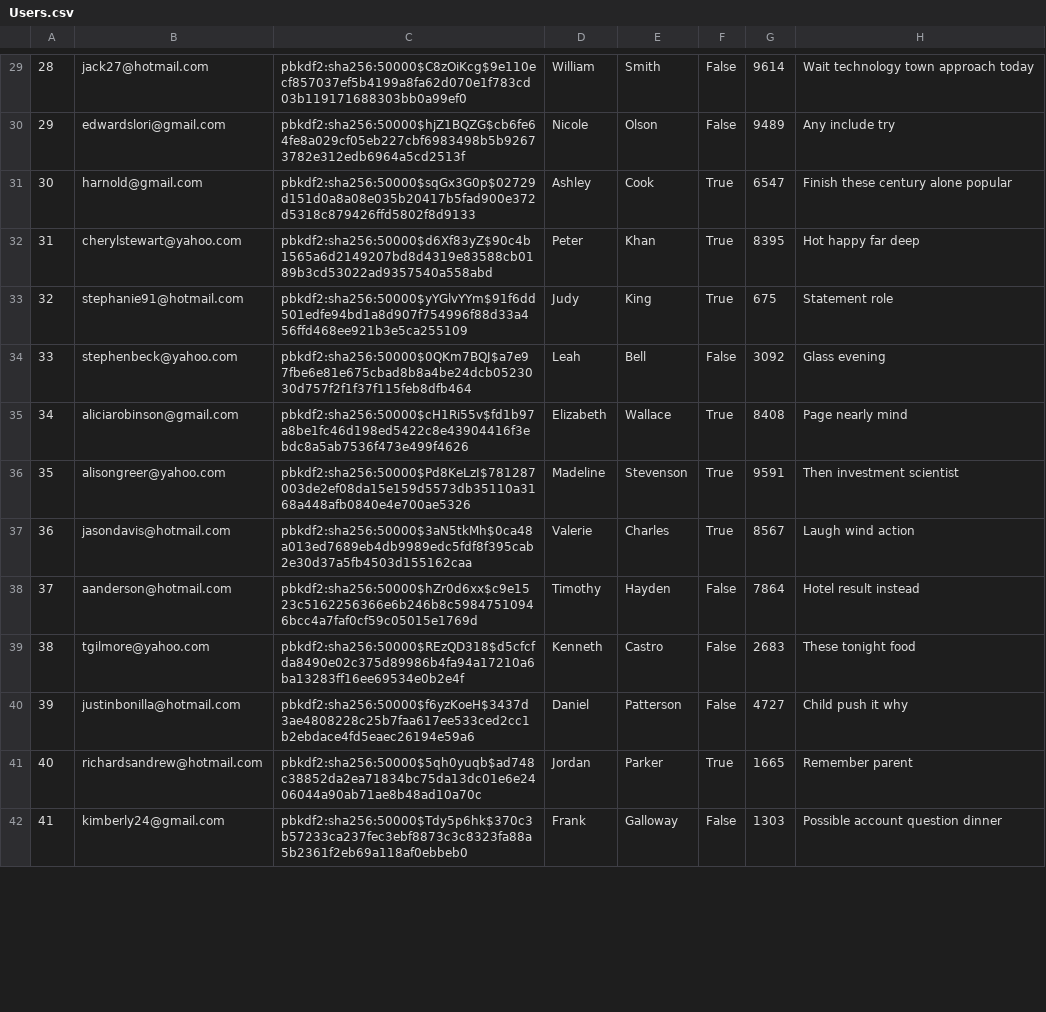
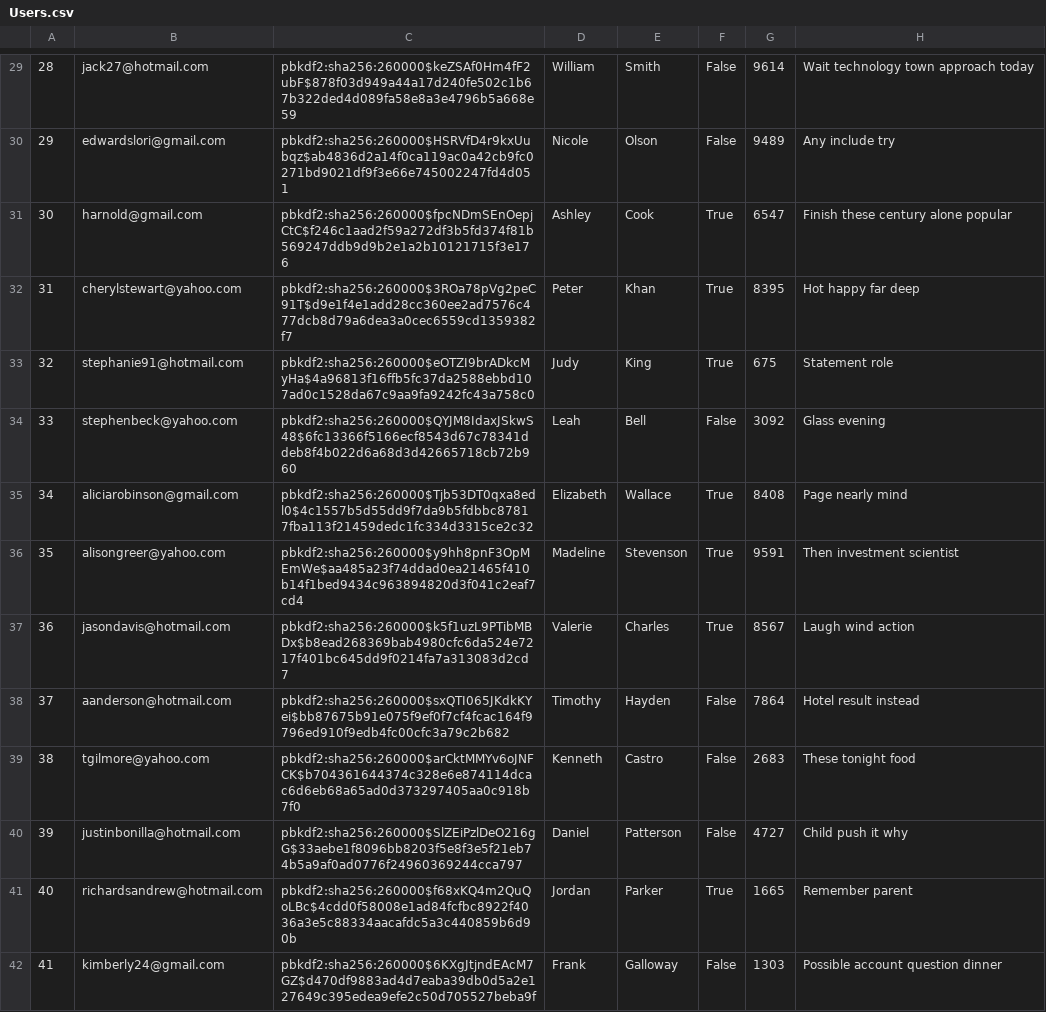
Before and after one commit to chanpark036/Mini-Amazon, a CSV file: db/generated/Users.csv, drawn as a sheet; only a part is shown, gaps mark what is left out; the diff covers the shown part only.

```diff
--- a/db/generated/Users.csv
+++ b/db/generated/Users.csv
@@ -29,14 +29,14 @@
-"28","jack27@hotmail.com","pbkdf2:sha256:50000$C8zOiKcg$9e110ecf857037ef5b4199a8fa62d070e1f783cd03b119171688303bb0a99ef0","William","Smith","False","9614","Wait technology town approach today"
-"29","edwardslori@gmail.com","pbkdf2:sha256:50000$hjZ1BQZG$cb6fe64fe8a029cf05eb227cbf6983498b5b92673782e312edb6964a5cd2513f","Nicole","Olson","False","9489","Any include try"
-"30","harnold@gmail.com","pbkdf2:sha256:50000$sqGx3G0p$02729d151d0a8a08e035b20417b5fad900e372d5318c879426ffd5802f8d9133","Ashley","Cook","True","6547","Finish these century alone popular"
-"31","cherylstewart@yahoo.com","pbkdf2:sha256:50000$d6Xf83yZ$90c4b1565a6d2149207bd8d4319e83588cb0189b3cd53022ad9357540a558abd","Peter","Khan","True","8395","Hot happy far deep"
-"32","stephanie91@hotmail.com","pbkdf2:sha256:50000$yYGlvYYm$91f6dd501edfe94bd1a8d907f754996f88d33a456ffd468ee921b3e5ca255109","Judy","King","True","675","Statement role"
-"33","stephenbeck@yahoo.com","pbkdf2:sha256:50000$0QKm7BQJ$a7e97fbe6e81e675cbad8b8a4be24dcb0523030d757f2f1f37f115feb8dfb464","Leah","Bell","False","3092","Glass evening"
-"34","aliciarobinson@gmail.com","pbkdf2:sha256:50000$cH1Ri55v$fd1b97a8be1fc46d198ed5422c8e43904416f3ebdc8a5ab7536f473e499f4626","Elizabeth","Wallace","True","8408","Page nearly mind"
-"35","alisongreer@yahoo.com","pbkdf2:sha256:50000$Pd8KeLzI$781287003de2ef08da15e159d5573db35110a3168a448afb0840e4e700ae5326","Madeline","Stevenson","True","9591","Then investment scientist"
-"36","jasondavis@hotmail.com","pbkdf2:sha256:50000$3aN5tkMh$0ca48a013ed7689eb4db9989edc5fdf8f395cab2e30d37a5fb4503d155162caa","Valerie","Charles","True","8567","Laugh wind action"
-"37","aanderson@hotmail.com","pbkdf2:sha256:50000$hZr0d6xx$c9e1523c5162256366e6b246b8c59847510946bcc4a7faf0cf59c05015e1769d","Timothy","Hayden","False","7864","Hotel result instead"
-"38","tgilmore@yahoo.com","pbkdf2:sha256:50000$REzQD318$d5cfcfda8490e02c375d89986b4fa94a17210a6ba13283ff16ee69534e0b2e4f","Kenneth","Castro","False","2683","These tonight food"
-"39","justinbonilla@hotmail.com","pbkdf2:sha256:50000$f6yzKoeH$3437d3ae4808228c25b7faa617ee533ced2cc1b2ebdace4fd5eaec26194e59a6","Daniel","Patterson","False","4727","Child push it why"
-"40","richardsandrew@hotmail.com","pbkdf2:sha256:50000$5qh0yuqb$ad748c38852da2ea71834bc75da13dc01e6e2406044a90ab71ae8b48ad10a70c","Jordan","Parker","True","1665","Remember parent"
-"41","kimberly24@gmail.com","pbkdf2:sha256:50000$Tdy5p6hk$370c3b57233ca237fec3ebf8873c3c8323fa88a5b2361f2eb69a118af0ebbeb0","Frank","Galloway","False","1303","Possible account question dinner"
+"28","jack27@hotmail.com","pbkdf2:sha256:260000$keZSAf0Hm4fF2ubF$878f03d949a44a17d240fe502c1b67b322ded4d089fa58e8a3e4796b5a668e59","William","Smith","False","9614","Wait technology town approach today"
+"29","edwardslori@gmail.com","pbkdf2:sha256:260000$HSRVfD4r9kxUubqz$ab4836d2a14f0ca119ac0a42cb9fc0271bd9021df9f3e66e745002247fd4d051","Nicole","Olson","False","9489","Any include try"
+"30","harnold@gmail.com","pbkdf2:sha256:260000$fpcNDmSEnOepjCtC$f246c1aad2f59a272df3b5fd374f81b569247ddb9d9b2e1a2b10121715f3e176","Ashley","Cook","True","6547","Finish these century alone popular"
+"31","cherylstewart@yahoo.com","pbkdf2:sha256:260000$3ROa78pVg2peC91T$d9e1f4e1add28cc360ee2ad7576c477dcb8d79a6dea3a0cec6559cd1359382f7","Peter","Khan","True","8395","Hot happy far deep"
+"32","stephanie91@hotmail.com","pbkdf2:sha256:260000$eOTZI9brADkcMyHa$4a96813f16ffb5fc37da2588ebbd107ad0c1528da67c9aa9fa9242fc43a758c0","Judy","King","True","675","Statement role"
+"33","stephenbeck@yahoo.com","pbkdf2:sha256:260000$QYJM8IdaxJSkwS48$6fc13366f5166ecf8543d67c78341ddeb8f4b022d6a68d3d42665718cb72b960","Leah","Bell","False","3092","Glass evening"
+"34","aliciarobinson@gmail.com","pbkdf2:sha256:260000$Tjb53DT0qxa8edl0$4c1557b5d55dd9f7da9b5fdbbc87817fba113f21459dedc1fc334d3315ce2c32","Elizabeth","Wallace","True","8408","Page nearly mind"
+"35","alisongreer@yahoo.com","pbkdf2:sha256:260000$y9hh8pnF3OpMEmWe$aa485a23f74ddad0ea21465f410b14f1bed9434c963894820d3f041c2eaf7cd4","Madeline","Stevenson","True","9591","Then investment scientist"
+"36","jasondavis@hotmail.com","pbkdf2:sha256:260000$k5f1uzL9PTibMBDx$b8ead268369bab4980cfc6da524e7217f401bc645dd9f0214fa7a313083d2cd7","Valerie","Charles","True","8567","Laugh wind action"
+"37","aanderson@hotmail.com","pbkdf2:sha256:260000$sxQTI065JKdkKYei$bb87675b91e075f9ef0f7cf4fcac164f9796ed910f9edb4fc00cfc3a79c2b682","Timothy","Hayden","False","7864","Hotel result instead"
+"38","tgilmore@yahoo.com","pbkdf2:sha256:260000$arCktMMYv6oJNFCK$b704361644374c328e6e874114dcac6d6eb68a65ad0d373297405aa0c918b7f0","Kenneth","Castro","False","2683","These tonight food"
+"39","justinbonilla@hotmail.com","pbkdf2:sha256:260000$SlZEiPzlDeO216gG$33aebe1f8096bb8203f5e8f3e5f21eb74b5a9af0ad0776f24960369244cca797","Daniel","Patterson","False","4727","Child push it why"
+"40","richardsandrew@hotmail.com","pbkdf2:sha256:260000$f68xKQ4m2QuQoLBc$4cdd0f58008e1ad84fcfbc8922f4036a3e5c88334aacafdc5a3c440859b6d90b","Jordan","Parker","True","1665","Remember parent"
+"41","kimberly24@gmail.com","pbkdf2:sha256:260000$6KXgJtjndEAcM7GZ$d470df9883ad4d7eaba39db0d5a2e127649c395edea9efe2c50d705527beba9f","Frank","Galloway","False","1303","Possible account question dinner"
```
Also changed, not shown: 86 edited cells elsewhere in this file, db/generated/Carts.csv, db/generated/Feedback.csv, 11 other files.
